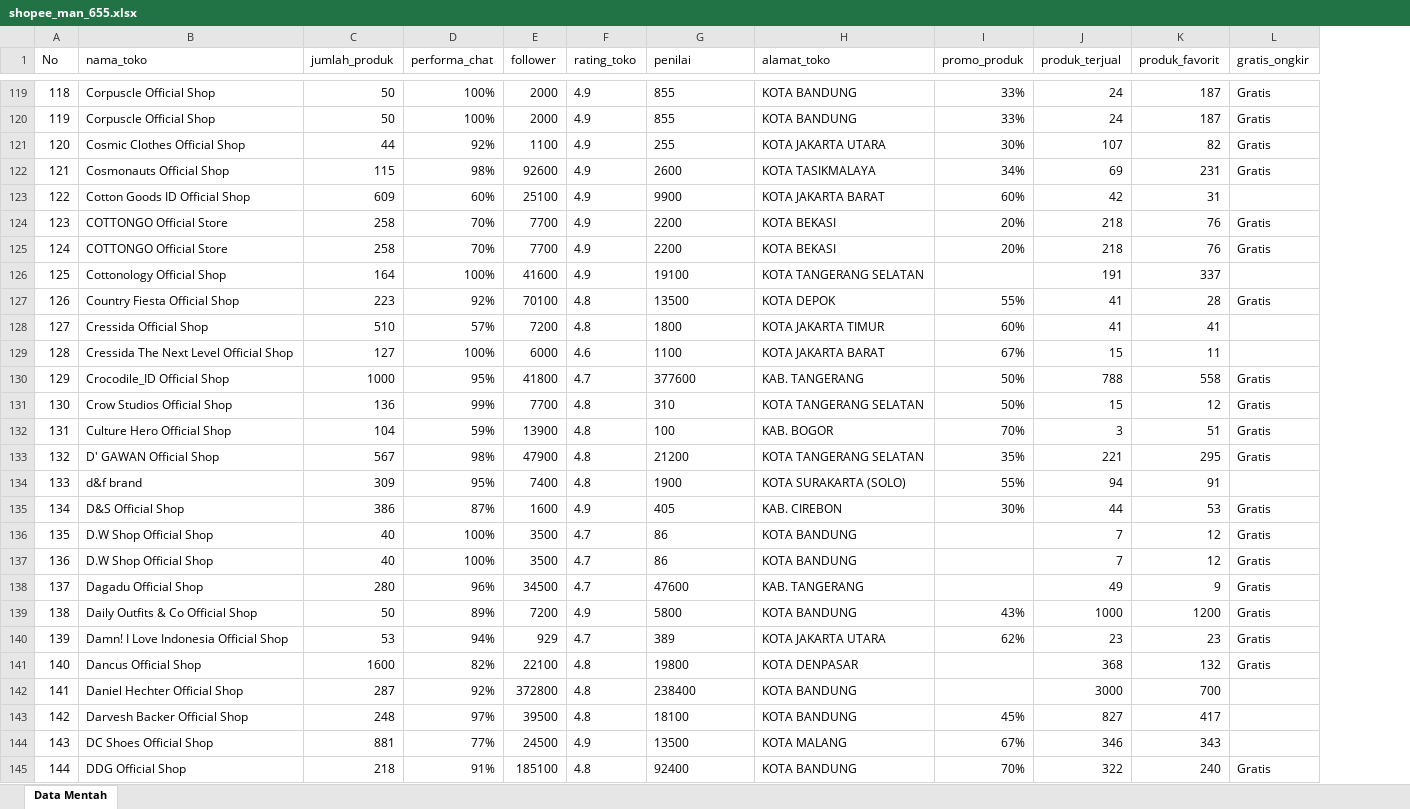
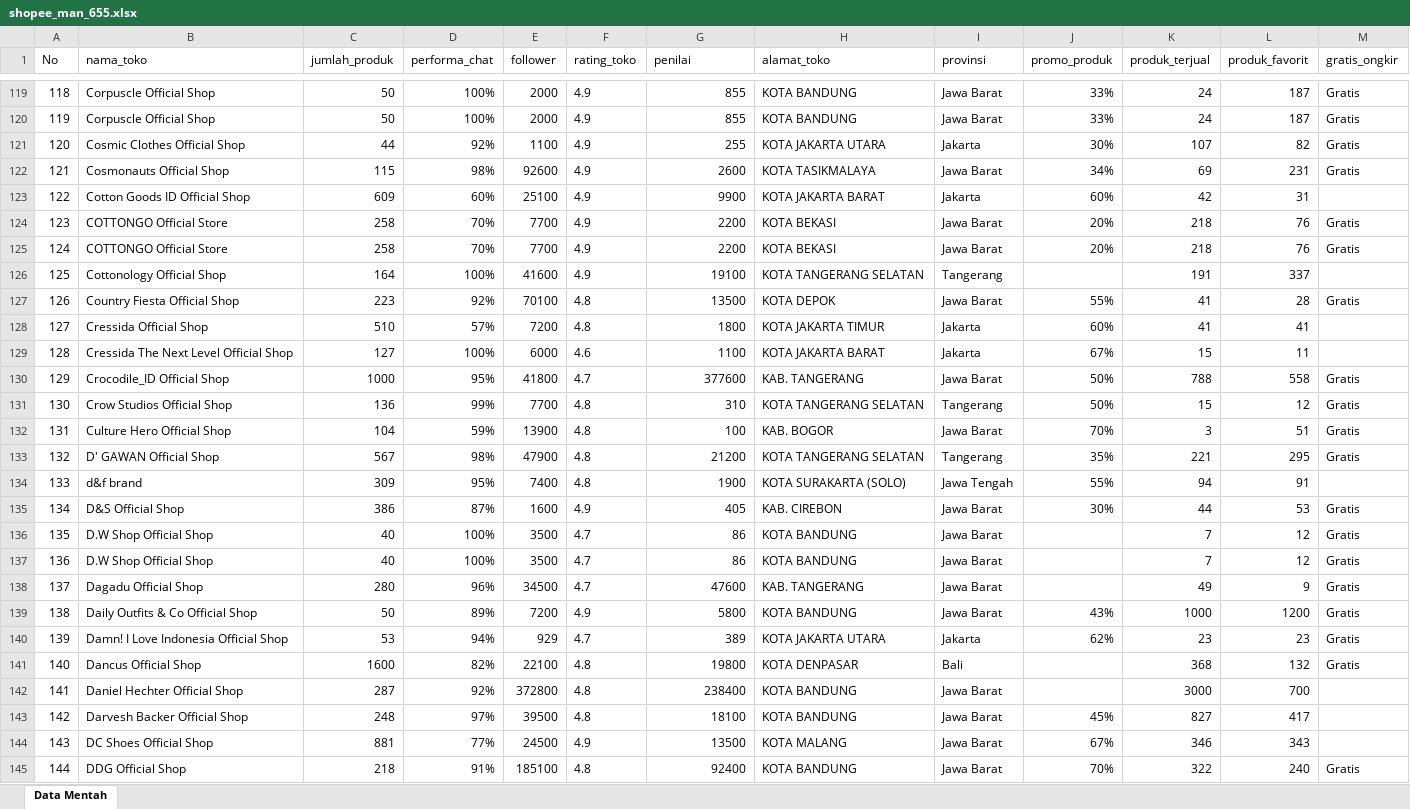
Before and after one commit to ekayuniar/StudiKasus_BI, an Excel workbook: shopee_man_655.xlsx, sheet Data Mentah, drawn as a sheet; only a part is shown, gaps mark what is left out; values as stored, in another font and other column widths than the file's, no borders; the diff covers the shown part only; the diff names each change by its address in the sheet, - before the commit and + after, or states it on an @@ line.

Commit message:
update provinsi

```diff
--- a/shopee_man_655.xlsx (sheet Data Mentah)
+++ b/shopee_man_655.xlsx (sheet Data Mentah)
+column I (provinsi), rows 119-145: Jawa Barat | Jawa Barat | Jakarta | Jawa Barat | Jakarta | Jawa Barat | Jawa Barat | Tangerang | Jawa Barat | Jakarta | Jakarta | Jawa Barat | Tangerang | Jawa Barat | Tangerang | Jawa Tengah | Jawa Barat | Jawa Barat | Jawa Barat | Jawa Barat | Jawa Barat | Jakarta | Bali | Jawa Barat | Jawa Barat | Jawa Barat | Jawa Barat
-G119:G145 alignment: left
+G119:G145 alignment: right
```
Also changed, not shown: cell formats elsewhere in this sheet.
